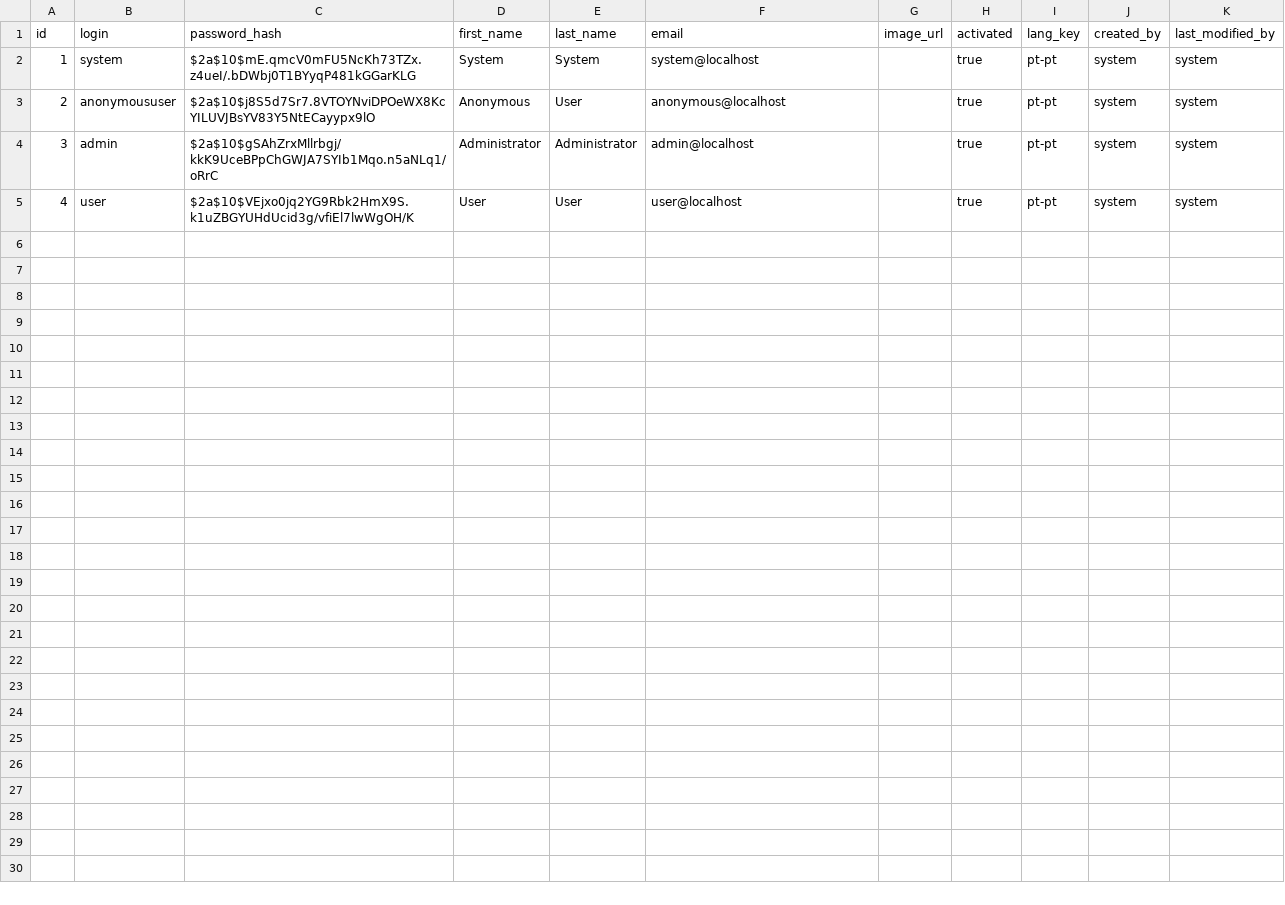
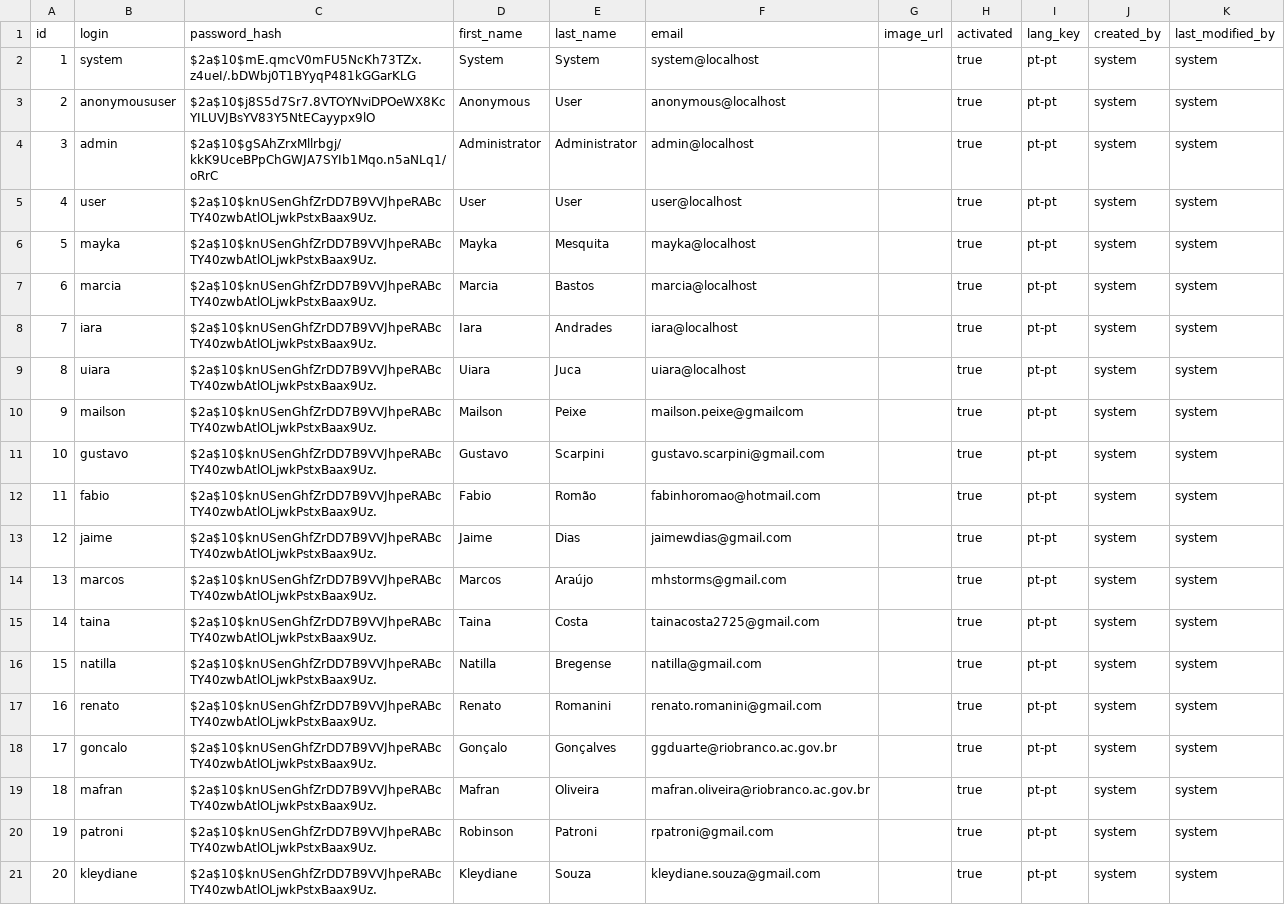
Before and after one commit to gustavoscarpini/chamados, a CSV file: src/main/resources/config/liquibase/users.csv, drawn as a sheet.

```diff
--- a/src/main/resources/config/liquibase/users.csv
+++ b/src/main/resources/config/liquibase/users.csv
@@ -4,2 +4,18 @@ id;login;password_hash;first_name;last_name;email;image_url;activated;lang_key;c
 3;admin;$2a$10$gSAhZrxMllrbgj/kkK9UceBPpChGWJA7SYIb1Mqo.n5aNLq1/oRrC;Administrator;Administrator;admin@localhost;;true;pt-pt;system;system
-4;user;$2a$10$VEjxo0jq2YG9Rbk2HmX9S.k1uZBGYUHdUcid3g/vfiEl7lwWgOH/K;User;User;user@localhost;;true;pt-pt;system;system
+4;user;$2a$10$knUSenGhfZrDD7B9VVJhpeRABcTY40zwbAtlOLjwkPstxBaax9Uz.;User;User;user@localhost;;true;pt-pt;system;system
+5;mayka;$2a$10$knUSenGhfZrDD7B9VVJhpeRABcTY40zwbAtlOLjwkPstxBaax9Uz.;Mayka;Mesquita;mayka@localhost;;true;pt-pt;system;system
+6;marcia;$2a$10$knUSenGhfZrDD7B9VVJhpeRABcTY40zwbAtlOLjwkPstxBaax9Uz.;Marcia;Bastos;marcia@localhost;;true;pt-pt;system;system
+7;iara;$2a$10$knUSenGhfZrDD7B9VVJhpeRABcTY40zwbAtlOLjwkPstxBaax9Uz.;Iara;Andrades;iara@localhost;;true;pt-pt;system;system
+8;uiara;$2a$10$knUSenGhfZrDD7B9VVJhpeRABcTY40zwbAtlOLjwkPstxBaax9Uz.;Uiara;Juca;uiara@localhost;;true;pt-pt;system;system
+9;mailson;$2a$10$knUSenGhfZrDD7B9VVJhpeRABcTY40zwbAtlOLjwkPstxBaax9Uz.;Mailson;Peixe;mailson.peixe@gmailcom;;true;pt-pt;system;system
+10;gustavo;$2a$10$knUSenGhfZrDD7B9VVJhpeRABcTY40zwbAtlOLjwkPstxBaax9Uz.;Gustavo;Scarpini;gustavo.scarpini@gmail.com;;true;pt-pt;system;system
+11;fabio;$2a$10$knUSenGhfZrDD7B9VVJhpeRABcTY40zwbAtlOLjwkPstxBaax9Uz.;Fabio;Romão;fabinhoromao@hotmail.com;;true;pt-pt;system;system
+12;jaime;$2a$10$knUSenGhfZrDD7B9VVJhpeRABcTY40zwbAtlOLjwkPstxBaax9Uz.;Jaime;Dias;jaimewdias@gmail.com;;true;pt-pt;system;system
+13;marcos;$2a$10$knUSenGhfZrDD7B9VVJhpeRABcTY40zwbAtlOLjwkPstxBaax9Uz.;Marcos;Araújo;mhstorms@gmail.com;;true;pt-pt;system;system
+14;taina;$2a$10$knUSenGhfZrDD7B9VVJhpeRABcTY40zwbAtlOLjwkPstxBaax9Uz.;Taina;Costa;tainacosta2725@gmail.com;;true;pt-pt;system;system
+15;natilla;$2a$10$knUSenGhfZrDD7B9VVJhpeRABcTY40zwbAtlOLjwkPstxBaax9Uz.;Natilla;Bregense;natilla@gmail.com;;true;pt-pt;system;system
+16;renato;$2a$10$knUSenGhfZrDD7B9VVJhpeRABcTY40zwbAtlOLjwkPstxBaax9Uz.;Renato;Romanini;renato.romanini@gmail.com;;true;pt-pt;system;system
+17;goncalo;$2a$10$knUSenGhfZrDD7B9VVJhpeRABcTY40zwbAtlOLjwkPstxBaax9Uz.;Gonçalo;Gonçalves;ggduarte@riobranco.ac.gov.br;;true;pt-pt;system;system
+18;mafran;$2a$10$knUSenGhfZrDD7B9VVJhpeRABcTY40zwbAtlOLjwkPstxBaax9Uz.;Mafran;Oliveira;mafran.oliveira@riobranco.ac.gov.br;;true;pt-pt;system;system
+19;patroni;$2a$10$knUSenGhfZrDD7B9VVJhpeRABcTY40zwbAtlOLjwkPstxBaax9Uz.;Robinson;Patroni;rpatroni@gmail.com;;true;pt-pt;system;system
+20;kleydiane;$2a$10$knUSenGhfZrDD7B9VVJhpeRABcTY40zwbAtlOLjwkPstxBaax9Uz.;Kleydiane;Souza;kleydiane.souza@gmail.com;;true;pt-pt;system;system
```
Also changed, not shown: 24 other files.
